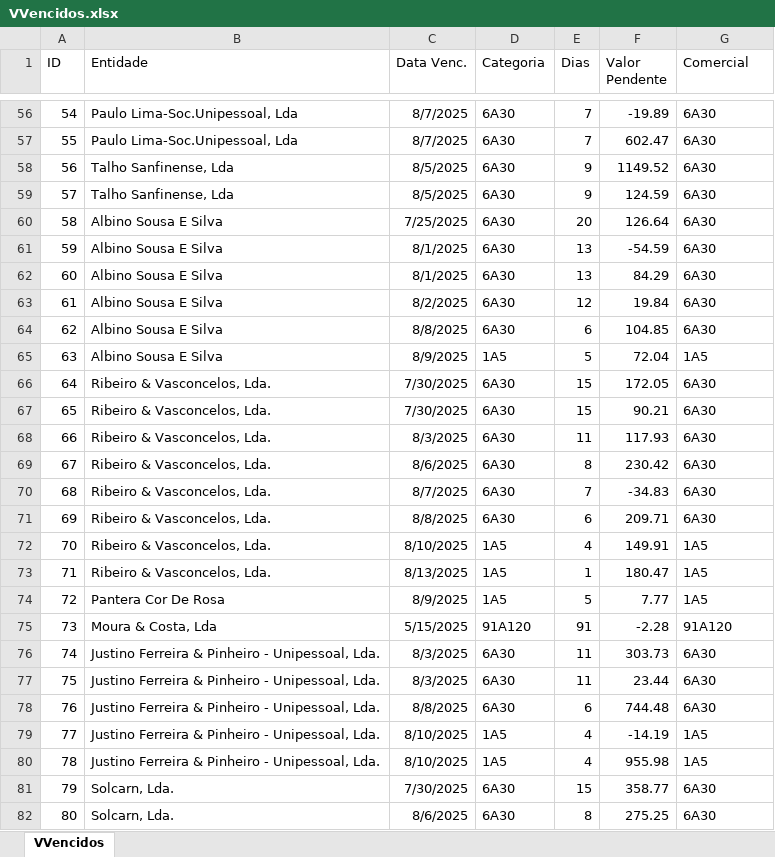
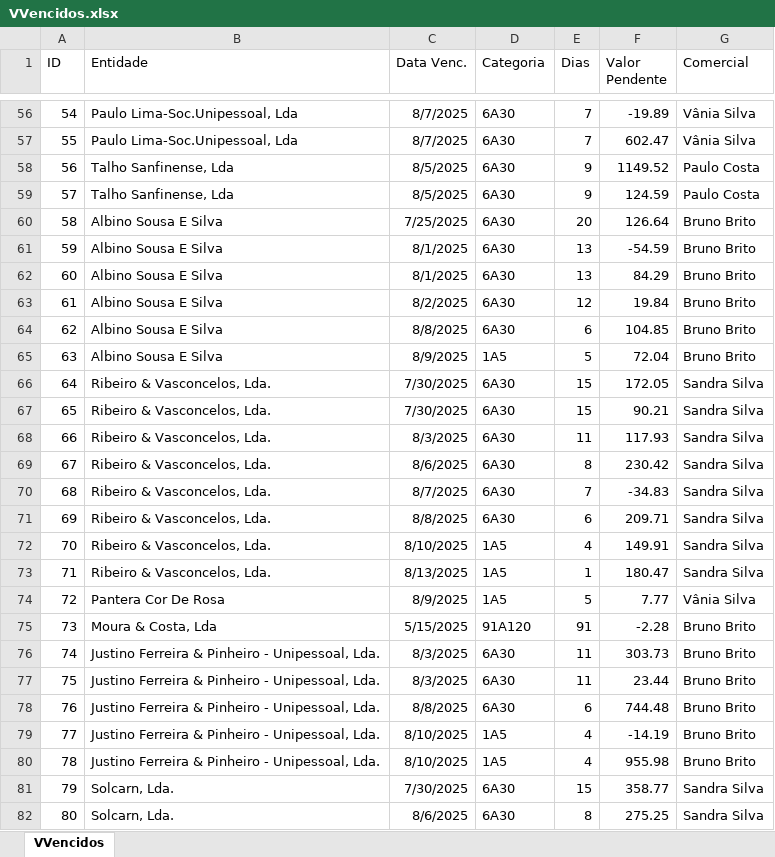
Before and after one commit to paulom40/PFonseca.py, an Excel workbook: VVencidos.xlsx, sheet VVencidos, drawn as a sheet; only a part is shown, gaps mark what is left out; values as stored, in another font and other column widths than the file's, no borders; the diff covers the shown part only; the diff names each change by its address in the sheet, - before the commit and + after, or states it on an @@ line.

```diff
--- a/VVencidos.xlsx (sheet VVencidos)
+++ b/VVencidos.xlsx (sheet VVencidos)
-G56:G57 (Comercial): 6A30
+G56:G57 (Comercial): Vânia Silva
-G58:G59 (Comercial): 6A30
+G58:G59 (Comercial): Paulo Costa
-G60:G64 (Comercial): 6A30
+G60:G64 (Comercial): Bruno Brito
-G65 (Comercial): 1A5
+G65 (Comercial): Bruno Brito
-G66:G71 (Comercial): 6A30
+G66:G71 (Comercial): Sandra Silva
-G72:G73 (Comercial): 1A5
+G72:G73 (Comercial): Sandra Silva
-G74 (Comercial): 1A5
+G74 (Comercial): Vânia Silva
-G75 (Comercial): 91A120
+G75 (Comercial): Bruno Brito
-G76:G78 (Comercial): 6A30
+G76:G78 (Comercial): Bruno Brito
-G79:G80 (Comercial): 1A5
+G79:G80 (Comercial): Bruno Brito
-G81:G82 (Comercial): 6A30
+G81:G82 (Comercial): Sandra Silva
```
Also changed, not shown: 941 edited cells elsewhere in this sheet.
